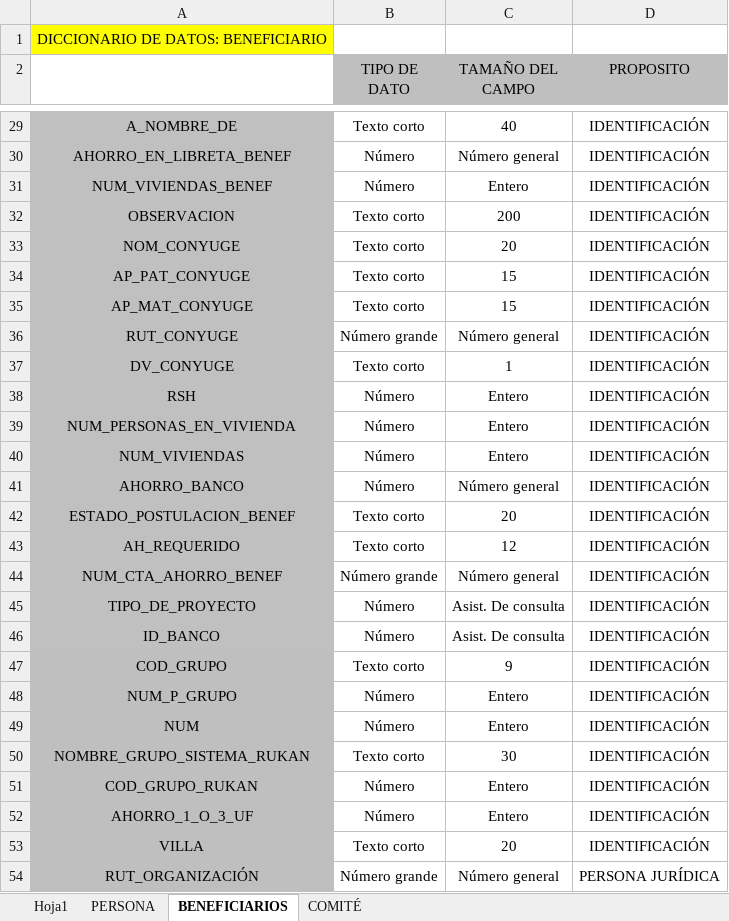
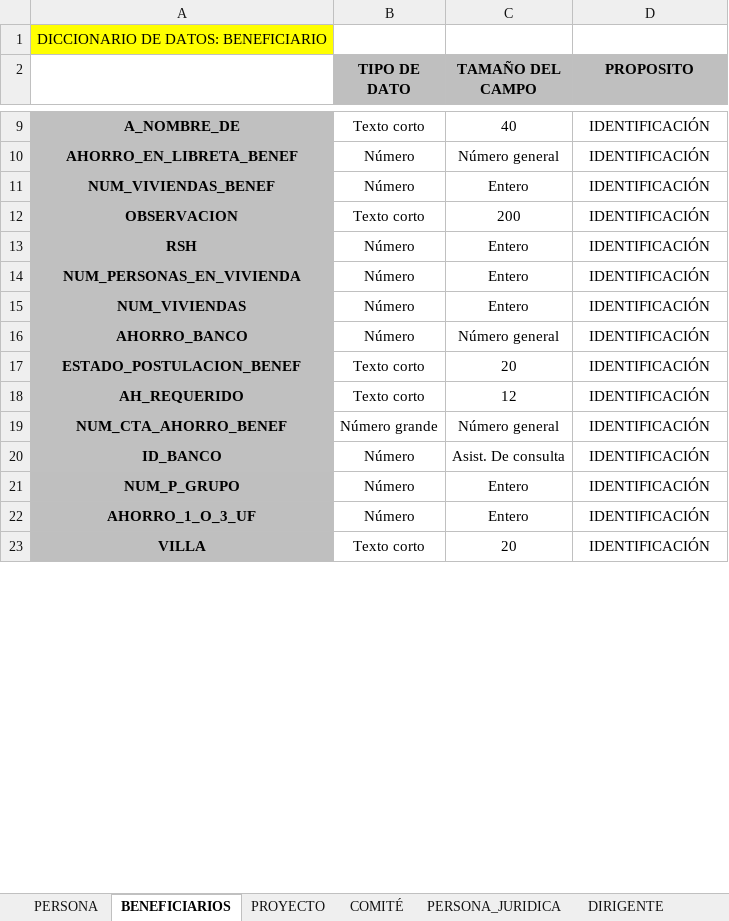
Before and after one commit to godsito/godsito, an Excel workbook: campos bd_nueva.xlsx, sheet BENEFICIARIOS, drawn as a sheet; only a part is shown, gaps mark what is left out; values as stored, in another font and other column widths than the file's, no borders; removed rows and columns are numbered as before the commit, all else as after; the diff covers the shown part only; the diff names each change by its address in the sheet, - before the commit and + after, or states it on an @@ line.

```diff
--- a/campos bd_nueva.xlsx (sheet BENEFICIARIOS)
+++ b/campos bd_nueva.xlsx (sheet BENEFICIARIOS)
-sheet tab: Hoja1
+sheet tab: PROYECTO
+sheet tab: PERSONA_JURIDICA
+sheet tab: DIRIGENTE
-B2:D2 bold: off
+B2:D2 bold: on
-A9:A12 bold: off
+A9:A12 bold: on
-row 33: NOM_CONYUGE | Texto corto | 20 | IDENTIFICACIÓN
-row 34: AP_PAT_CONYUGE | Texto corto | 15 | IDENTIFICACIÓN
-row 35: AP_MAT_CONYUGE | Texto corto | 15 | IDENTIFICACIÓN
-row 36: RUT_CONYUGE | Número grande | Número general | IDENTIFICACIÓN
-row 37: DV_CONYUGE | Texto corto | 1 | IDENTIFICACIÓN
-A13:A19 bold: off
+A13:A19 bold: on
-row 45: TIPO_DE_PROYECTO | Número | Asist. De consulta | IDENTIFICACIÓN
-A20 bold: off
+A20 bold: on
-row 47: COD_GRUPO | Texto corto | 9 | IDENTIFICACIÓN
-A21 bold: off
+A21 bold: on
-row 49: NUM | Número | Entero | IDENTIFICACIÓN
-row 50: NOMBRE_GRUPO_SISTEMA_RUKAN | Texto corto | 30 | IDENTIFICACIÓN
-row 51: COD_GRUPO_RUKAN | Número | Entero | IDENTIFICACIÓN
-A22:A23 bold: off
+A22:A23 bold: on
-row 54: RUT_ORGANIZACIÓN | Número grande | Número general | PERSONA JURÍDICA
```
Also changed, not shown: 1 added row, 64 removed rows, 3 edited cells and cell formats elsewhere in this sheet, sheet COMITÉ, sheet PERSONA, other sheet tabs, 3 other files.
